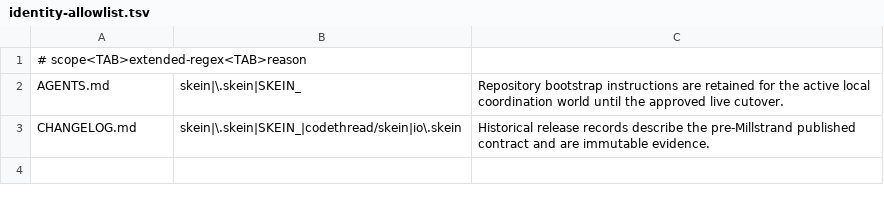
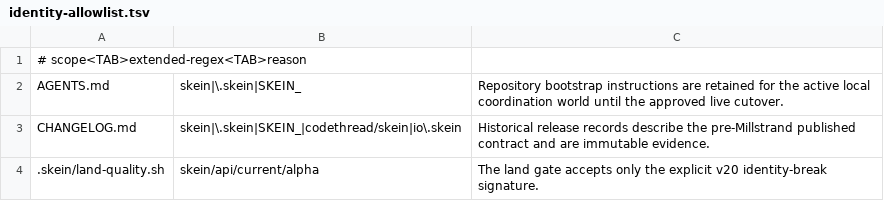
Before and after one commit to codethread/devflow.spool, a TSV file: identity-allowlist.tsv, drawn as a sheet.

```diff
--- a/identity-allowlist.tsv
+++ b/identity-allowlist.tsv
@@ -3 +3,2 @@ AGENTS.md	skein|\.skein|SKEIN_	Repository bootstrap instructions are retained fo
 CHANGELOG.md	skein|\.skein|SKEIN_|codethread/skein|io\.skein	Historical release records describe the pre-Millstrand published contract and are immutable evidence.
+.skein/land-quality.sh	skein/api/current/alpha	The land gate accepts only the explicit v20 identity-break signature.
```
Also changed, not shown: 7 other files.
